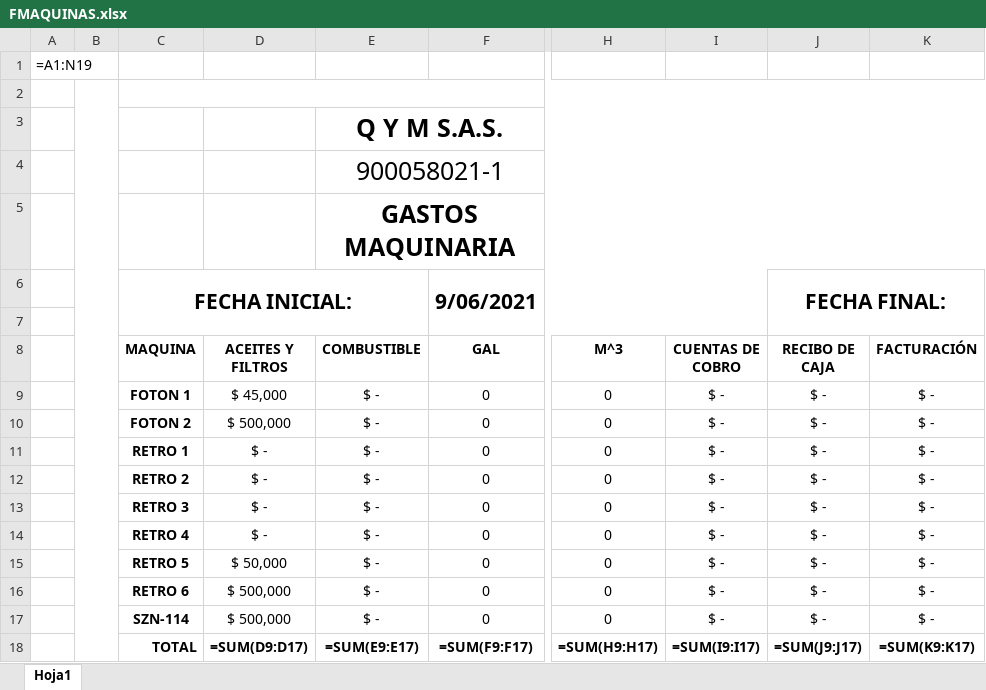
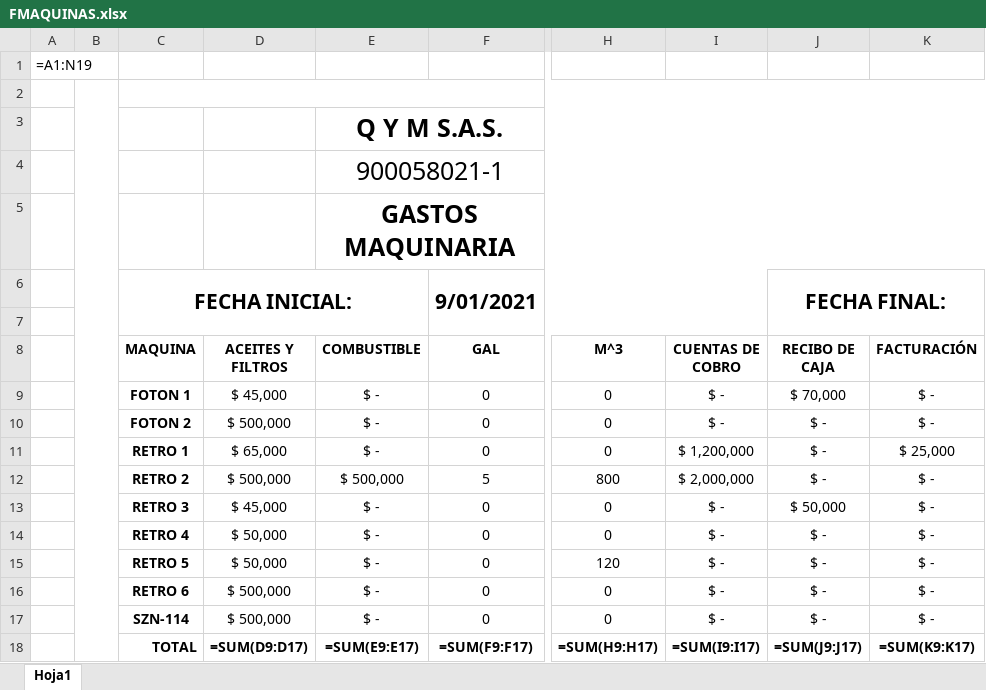
Before and after one commit to stefamc3/qymsas2, an Excel workbook: QYMSAS/bin/Debug/temp/FMAQUINAS.xlsx, sheet Hoja1, drawn as a sheet; only a part is shown, gaps mark what is left out; values as stored, in another font and other column widths than the file's, no borders; formulas without a stored value are shown as written; charts and pictures not drawn; the diff names each change by its address in the sheet, - before the commit and + after, or states it on an @@ line.

```diff
--- a/QYMSAS/bin/Debug/temp/FMAQUINAS.xlsx (sheet Hoja1)
+++ b/QYMSAS/bin/Debug/temp/FMAQUINAS.xlsx (sheet Hoja1)
-F6 (GAL): 9/06/2021
+F6 (GAL): 9/01/2021
-J9 (RECIBO DE CAJA): $ -
+J9 (RECIBO DE CAJA): $ 70,000
-D11 (ACEITES Y FILTROS): $ -
+D11 (ACEITES Y FILTROS): $ 65,000
-I11 (CUENTAS DE COBRO): $ -
+I11 (CUENTAS DE COBRO): $ 1,200,000
-K11 (FACTURACIÓN): $ -
+K11 (FACTURACIÓN): $ 25,000
-D12 (ACEITES Y FILTROS): $ -
+D12 (ACEITES Y FILTROS): $ 500,000
-E12 (COMBUSTIBLE): $ -
+E12 (COMBUSTIBLE): $ 500,000
-F12 (GAL): 0
+F12 (GAL): 5
-H12 (M^3): 0
+H12 (M^3): 800
-I12 (CUENTAS DE COBRO): $ -
+I12 (CUENTAS DE COBRO): $ 2,000,000
-D13 (ACEITES Y FILTROS): $ -
+D13 (ACEITES Y FILTROS): $ 45,000
-J13 (RECIBO DE CAJA): $ -
+J13 (RECIBO DE CAJA): $ 50,000
-D14 (ACEITES Y FILTROS): $ -
+D14 (ACEITES Y FILTROS): $ 50,000
-H15 (M^3): 0
+H15 (M^3): 120
```
Also changed, not shown: 4 other files.
